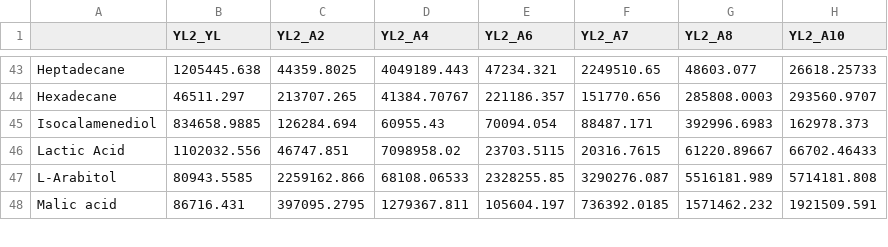
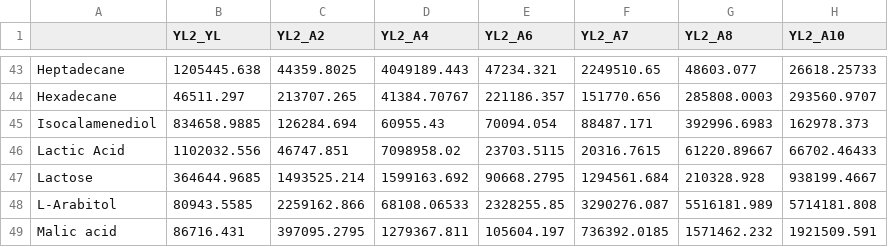
Before and after one commit to hbrappaport/aab_manuscript_code, a CSV file: raw_data/voc_17_highest_avg_nored.csv, drawn as a sheet; only a part is shown, gaps mark what is left out.

```diff
--- a/raw_data/voc_17_highest_avg_nored.csv
+++ b/raw_data/voc_17_highest_avg_nored.csv
@@ -46,2 +46,3 @@ Isocalamenediol,834658.9885,126284.694,60955.43,70094.054,88487.171,392996.6983,
 Lactic Acid,1102032.556,46747.851,7098958.02,23703.5115,20316.7615,61220.89667,66702.46433
+Lactose,364644.9685,1493525.214,1599163.692,90668.2795,1294561.684,210328.928,938199.4667
 L-Arabitol,80943.5585,2259162.866,68108.06533,2328255.85,3290276.087,5516181.989,5714181.808
```
Also changed, not shown: raw_data/ord_voc_reps_t_subset.csv, raw_data/voc_17_highest_reps_all.csv, 7 other files.
